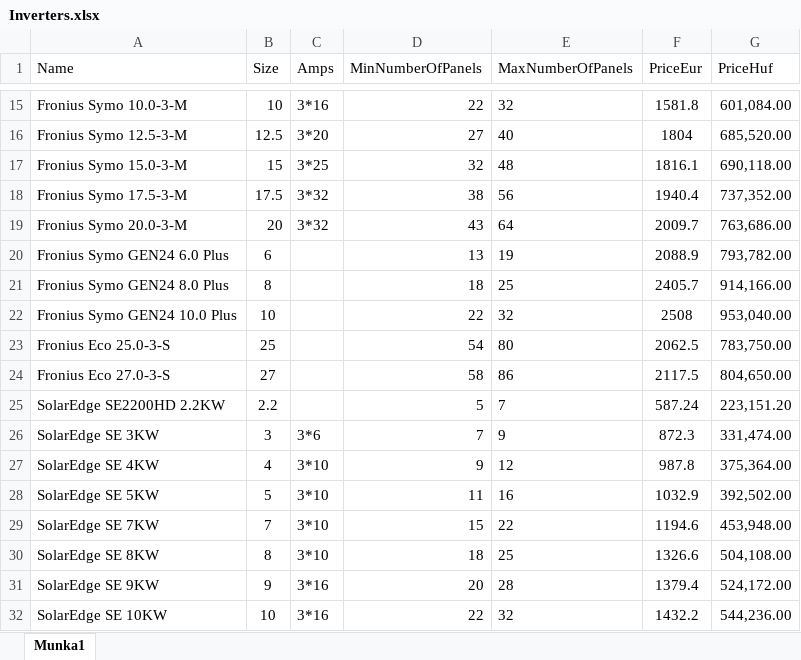
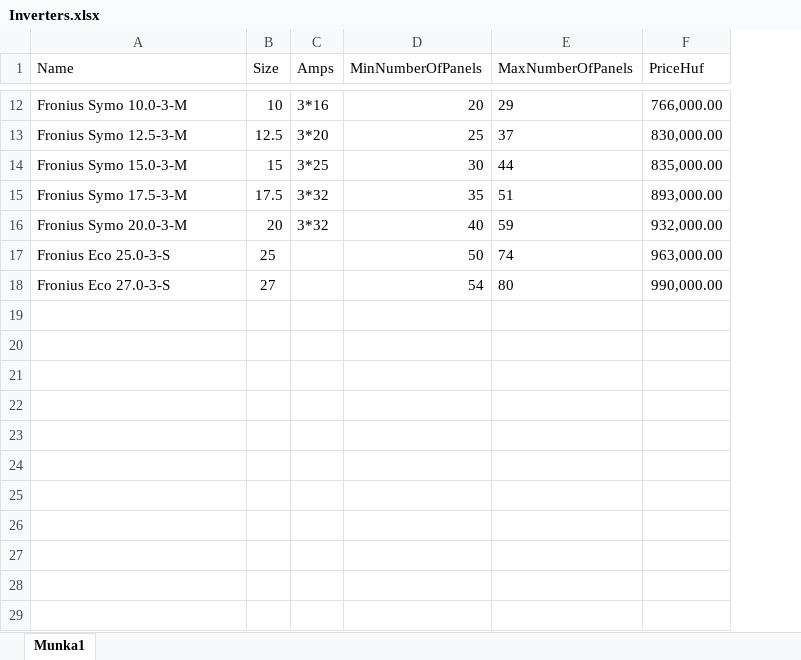
Before and after one commit to imHadas/EnergySolutionCalculator, an Excel workbook: EnergySolutionCalculator.Web/wwwroot/Uploads/Inverters.xlsx, sheet Munka1, drawn as a sheet; only a part is shown, gaps mark what is left out; values as stored, in another font and other column widths than the file's, no borders; charts and pictures not drawn; removed rows and columns are numbered as before the commit, all else as after; the diff covers the shown part only; the diff names each change by its address in the sheet, - before the commit and + after, or states it on an @@ line.

```diff
--- a/EnergySolutionCalculator.Web/wwwroot/Uploads/Inverters.xlsx (sheet Munka1)
+++ b/EnergySolutionCalculator.Web/wwwroot/Uploads/Inverters.xlsx (sheet Munka1)
-column F (PriceEur), rows 15-19: 1581.8 | 1804 | 1816.1 | 1940.4 | 2009.7; rows 23-24: 2062.5 | 2117.5
-D12 (MinNumberOfPanels): 22
+D12 (MinNumberOfPanels): 20
-E12 (MaxNumberOfPanels): 32
+E12 (MaxNumberOfPanels): 29
-F12 (PriceHuf): 601,084.00
+F12 (PriceHuf): 766,000.00
-D13 (MinNumberOfPanels): 27
+D13 (MinNumberOfPanels): 25
-E13 (MaxNumberOfPanels): 40
+E13 (MaxNumberOfPanels): 37
-F13 (PriceHuf): 685,520.00
+F13 (PriceHuf): 830,000.00
-D14 (MinNumberOfPanels): 32
+D14 (MinNumberOfPanels): 30
-E14 (MaxNumberOfPanels): 48
+E14 (MaxNumberOfPanels): 44
-F14 (PriceHuf): 690,118.00
+F14 (PriceHuf): 835,000.00
-D15 (MinNumberOfPanels): 38
+D15 (MinNumberOfPanels): 35
-E15 (MaxNumberOfPanels): 56
+E15 (MaxNumberOfPanels): 51
-F15 (PriceHuf): 737,352.00
+F15 (PriceHuf): 893,000.00
-D16 (MinNumberOfPanels): 43
+D16 (MinNumberOfPanels): 40
-E16 (MaxNumberOfPanels): 64
+E16 (MaxNumberOfPanels): 59
-F16 (PriceHuf): 763,686.00
+F16 (PriceHuf): 932,000.00
-row 20: Fronius Symo GEN24 6.0 Plus | 6 |  | 13 | 19 | 2088.9 | 793,782.00
-row 21: Fronius Symo GEN24 8.0 Plus | 8 |  | 18 | 25 | 2405.7 | 914,166.00
-row 22: Fronius Symo GEN24 10.0 Plus | 10 |  | 22 | 32 | 2508 | 953,040.00
-D17 (MinNumberOfPanels): 54
+D17 (MinNumberOfPanels): 50
-E17 (MaxNumberOfPanels): 80
+E17 (MaxNumberOfPanels): 74
-F17 (PriceHuf): 783,750.00
+F17 (PriceHuf): 963,000.00
-D18 (MinNumberOfPanels): 58
+D18 (MinNumberOfPanels): 54
-E18 (MaxNumberOfPanels): 86
+E18 (MaxNumberOfPanels): 80
-F18 (PriceHuf): 804,650.00
+F18 (PriceHuf): 990,000.00
-row 25: SolarEdge SE2200HD 2.2KW | 2.2 |  | 5 | 7 | 587.24 | 223,151.20
-row 26: SolarEdge SE 3KW | 3 | 3*6 | 7 | 9 | 872.3 | 331,474.00
-row 27: SolarEdge SE 4KW | 4 | 3*10 | 9 | 12 | 987.8 | 375,364.00
-row 28: SolarEdge SE 5KW | 5 | 3*10 | 11 | 16 | 1032.9 | 392,502.00
-row 29: SolarEdge SE 7KW | 7 | 3*10 | 15 | 22 | 1194.6 | 453,948.00
-row 30: SolarEdge SE 8KW | 8 | 3*10 | 18 | 25 | 1326.6 | 504,108.00
-row 31: SolarEdge SE 9KW | 9 | 3*16 | 20 | 28 | 1379.4 | 524,172.00
-row 32: SolarEdge SE 10KW | 10 | 3*16 | 22 | 32 | 1432.2 | 544,236.00
```
Also changed, not shown: 9 removed rows and 28 edited cells elsewhere in this sheet, formulas that keep their value, 18 other files.
